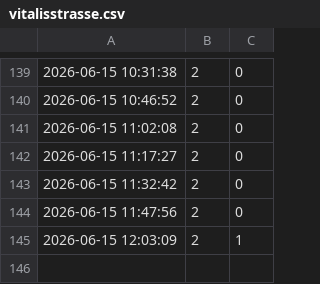
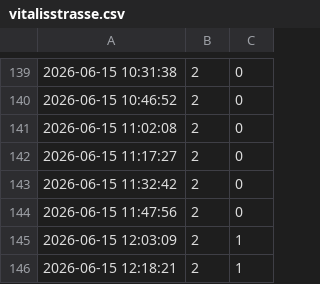
Before and after one commit to flipp97/Tracker_public, a CSV file: vitalisstrasse.csv, drawn as a sheet; only a part is shown, gaps mark what is left out.

```diff
--- a/vitalisstrasse.csv
+++ b/vitalisstrasse.csv
@@ -145 +145,2 @@
 2026-06-15 12:03:09,2,1
+2026-06-15 12:18:21,2,1
```
Also changed, not shown: dansweiler_weg.csv.
